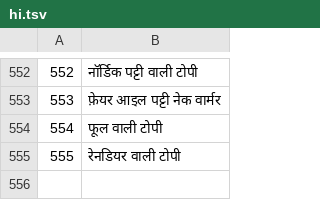
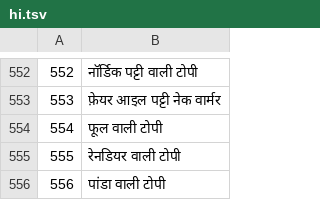
Before and after one commit to jackwallner/knit, a TSV file: scripts/l10n/hi.tsv, drawn as a sheet; only a part is shown, gaps mark what is left out; the diff names each change by its address in the sheet, - before the commit and + after, or states it on an @@ line.

```diff
--- a/scripts/l10n/hi.tsv
+++ b/scripts/l10n/hi.tsv
+row 556: 556 | पांडा वाली टोपी
```
Also changed, not shown: scripts/l10n/bn.tsv, scripts/l10n/ml.tsv, 52 other files.
